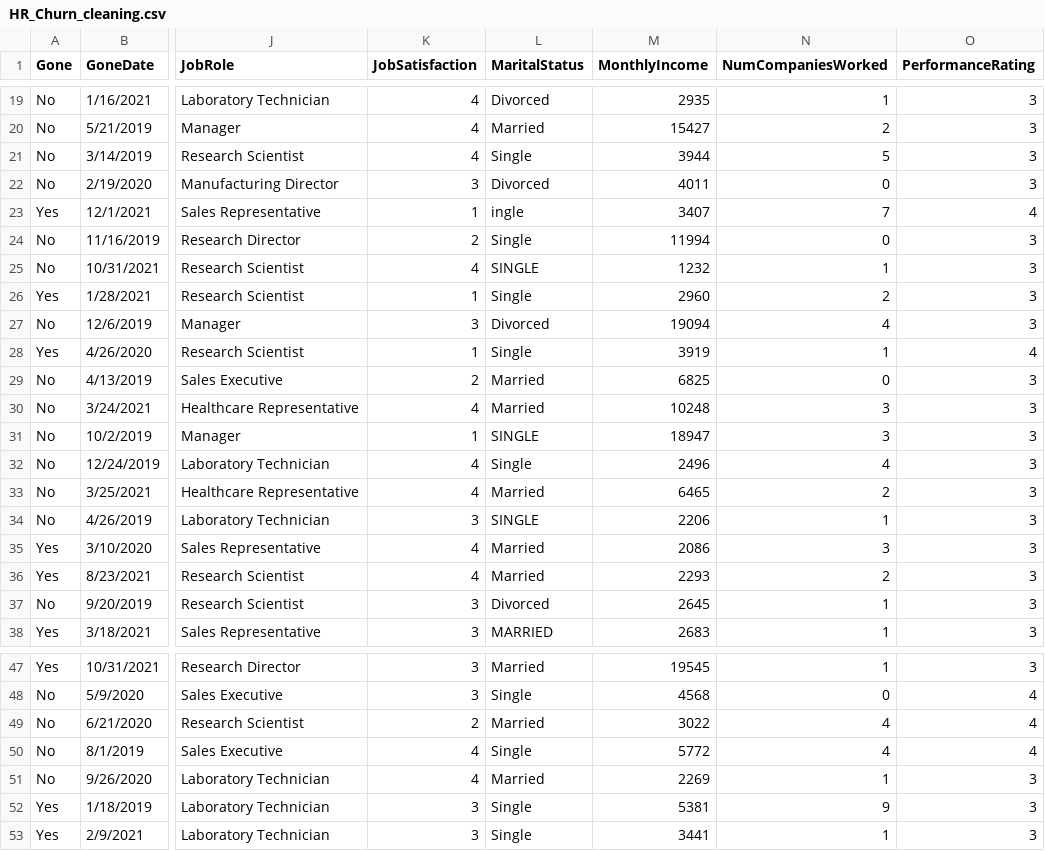
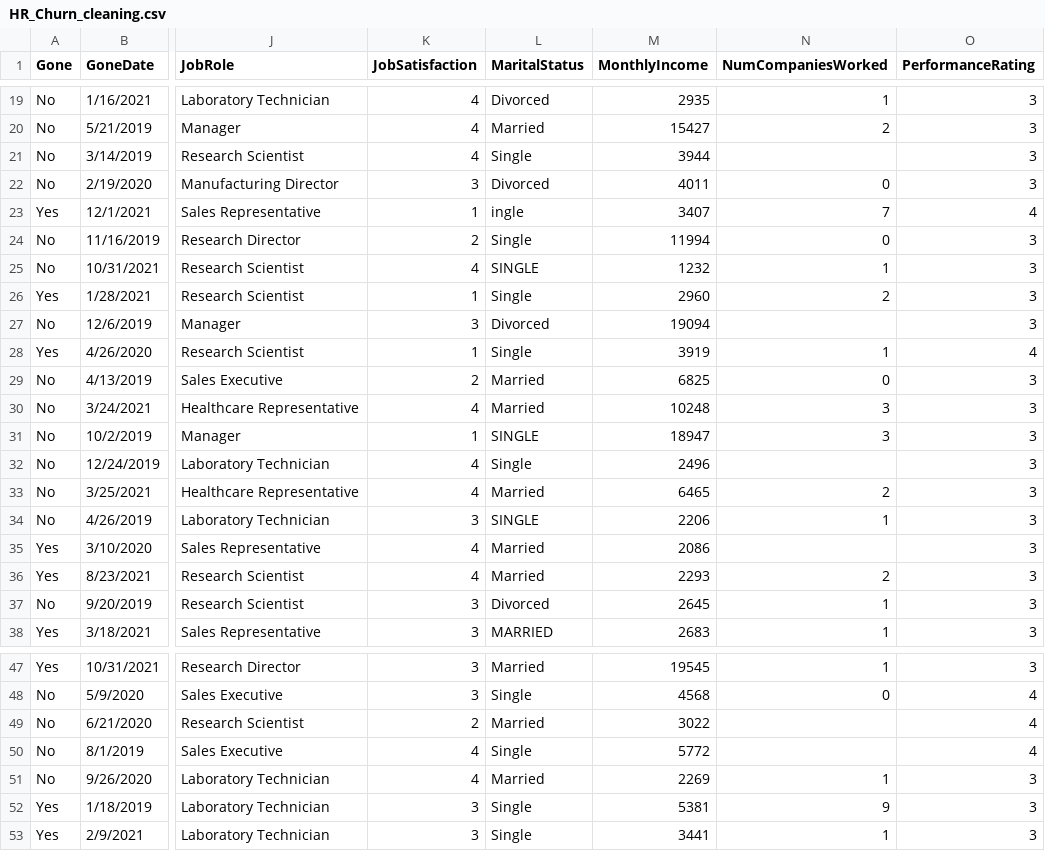
Before and after one commit to ashish-cell/BADM-211-FA21, a CSV file: Data/HR_Churn_cleaning.csv, drawn as a sheet; only a part is shown, gaps mark what is left out; the diff names each change by its address in the sheet, - before the commit and + after, or states it on an @@ line.

Commit message:
Update HR_Churn_cleaning.csv

```diff
--- a/Data/HR_Churn_cleaning.csv
+++ b/Data/HR_Churn_cleaning.csv
-N21 (NumCompaniesWorked): 5
+N21 (NumCompaniesWorked): (empty)
-N27 (NumCompaniesWorked): 4
+N27 (NumCompaniesWorked): (empty)
-N32 (NumCompaniesWorked): 4
+N32 (NumCompaniesWorked): (empty)
-N35 (NumCompaniesWorked): 3
+N35 (NumCompaniesWorked): (empty)
-N49:N50 (NumCompaniesWorked): 4
+N49:N50 (NumCompaniesWorked): (empty)
```
